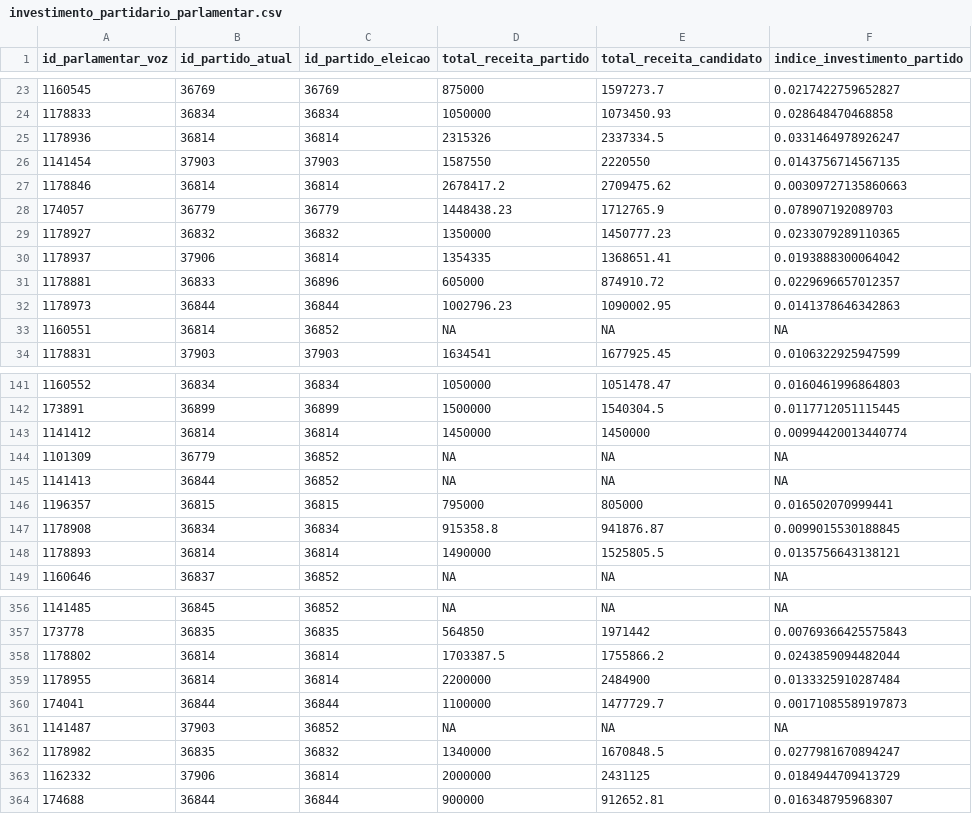
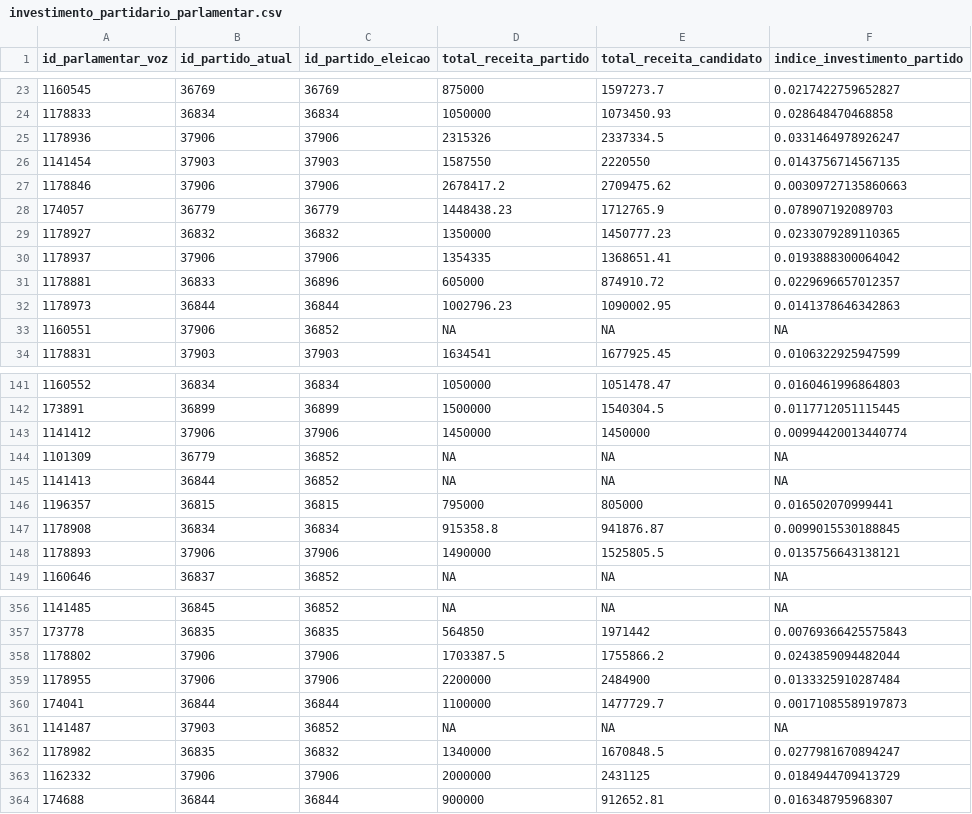
Before and after one commit to parlametria/perfil-parlamentar-dados, a CSV file: bd/data/investimento_partidario_parlamentar.csv, drawn as a sheet; only a part is shown, gaps mark what is left out; the diff covers the shown part only.

```diff
--- a/bd/data/investimento_partidario_parlamentar.csv
+++ b/bd/data/investimento_partidario_parlamentar.csv
@@ -24,11 +24,11 @@ id_parlamentar_voz,id_partido_atual,id_partido_eleicao,total_receita_partido,tot
 1178833,36834,36834,1050000,1073450.93,0.028648470468858
-1178936,36814,36814,2315326,2337334.5,0.0331464978926247
+1178936,37906,37906,2315326,2337334.5,0.0331464978926247
 1141454,37903,37903,1587550,2220550,0.0143756714567135
-1178846,36814,36814,2678417.2,2709475.62,0.00309727135860663
+1178846,37906,37906,2678417.2,2709475.62,0.00309727135860663
 174057,36779,36779,1448438.23,1712765.9,0.078907192089703
 1178927,36832,36832,1350000,1450777.23,0.0233079289110365
-1178937,37906,36814,1354335,1368651.41,0.0193888300064042
+1178937,37906,37906,1354335,1368651.41,0.0193888300064042
 1178881,36833,36896,605000,874910.72,0.0229696657012357
 1178973,36844,36844,1002796.23,1090002.95,0.0141378646342863
-1160551,36814,36852,NA,NA,NA
+1160551,37906,36852,NA,NA,NA
 1178831,37903,37903,1634541,1677925.45,0.0106322925947599
@@ -142,3 +142,3 @@ id_parlamentar_voz,id_partido_atual,id_partido_eleicao,total_receita_partido,tot
 173891,36899,36899,1500000,1540304.5,0.0117712051115445
-1141412,36814,36814,1450000,1450000,0.00994420013440774
+1141412,37906,37906,1450000,1450000,0.00994420013440774
 1101309,36779,36852,NA,NA,NA
@@ -147,3 +147,3 @@ id_parlamentar_voz,id_partido_atual,id_partido_eleicao,total_receita_partido,tot
 1178908,36834,36834,915358.8,941876.87,0.0099015530188845
-1178893,36814,36814,1490000,1525805.5,0.0135756643138121
+1178893,37906,37906,1490000,1525805.5,0.0135756643138121
 1160646,36837,36852,NA,NA,NA
@@ -357,4 +357,4 @@ id_parlamentar_voz,id_partido_atual,id_partido_eleicao,total_receita_partido,tot
 173778,36835,36835,564850,1971442,0.00769366425575843
-1178802,36814,36814,1703387.5,1755866.2,0.0243859094482044
-1178955,36814,36814,2200000,2484900,0.0133325910287484
+1178802,37906,37906,1703387.5,1755866.2,0.0243859094482044
+1178955,37906,37906,2200000,2484900,0.0133325910287484
 174041,36844,36844,1100000,1477729.7,0.00171085589197873
@@ -362,3 +362,3 @@ id_parlamentar_voz,id_partido_atual,id_partido_eleicao,total_receita_partido,tot
 1178982,36835,36832,1340000,1670848.5,0.0277981670894247
-1162332,37906,36814,2000000,2431125,0.0184944709413729
+1162332,37906,37906,2000000,2431125,0.0184944709413729
 174688,36844,36844,900000,912652.81,0.016348795968307
```
Also changed, not shown: 61 edited cells elsewhere in this file, bd/data/aderencia.csv, bd/data/investimento_partidario.csv, 3 other files.
